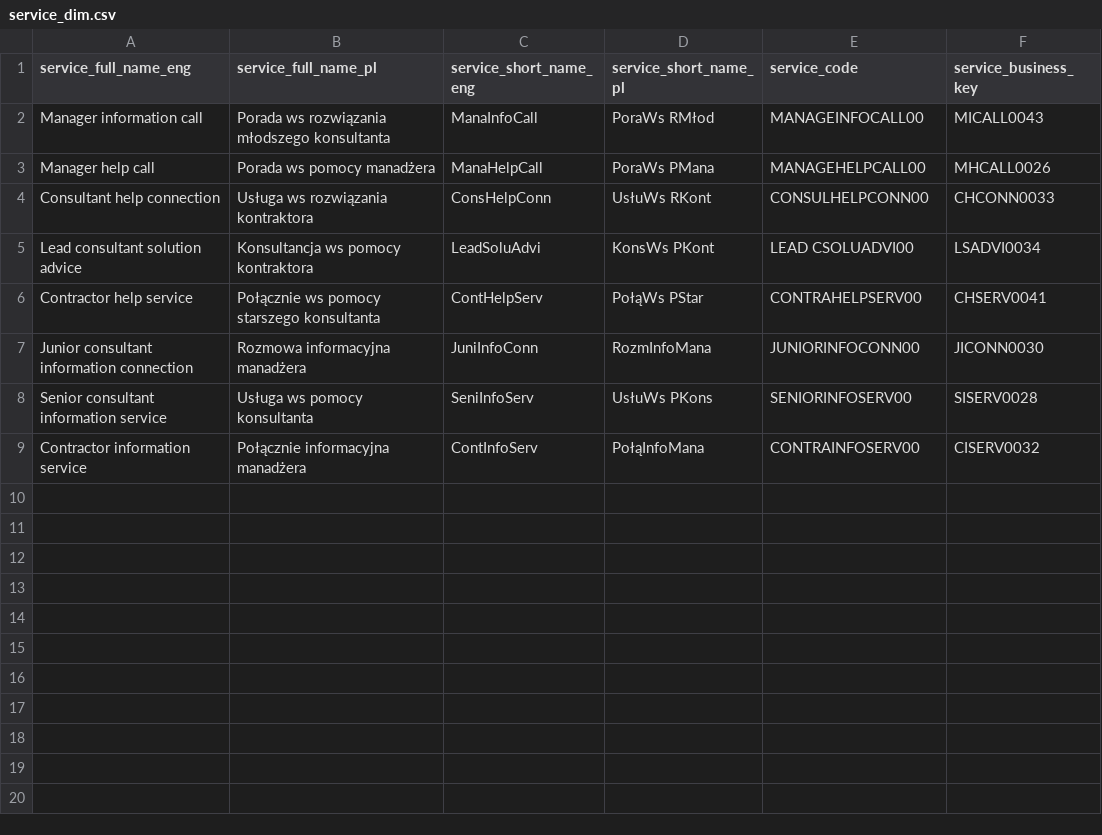
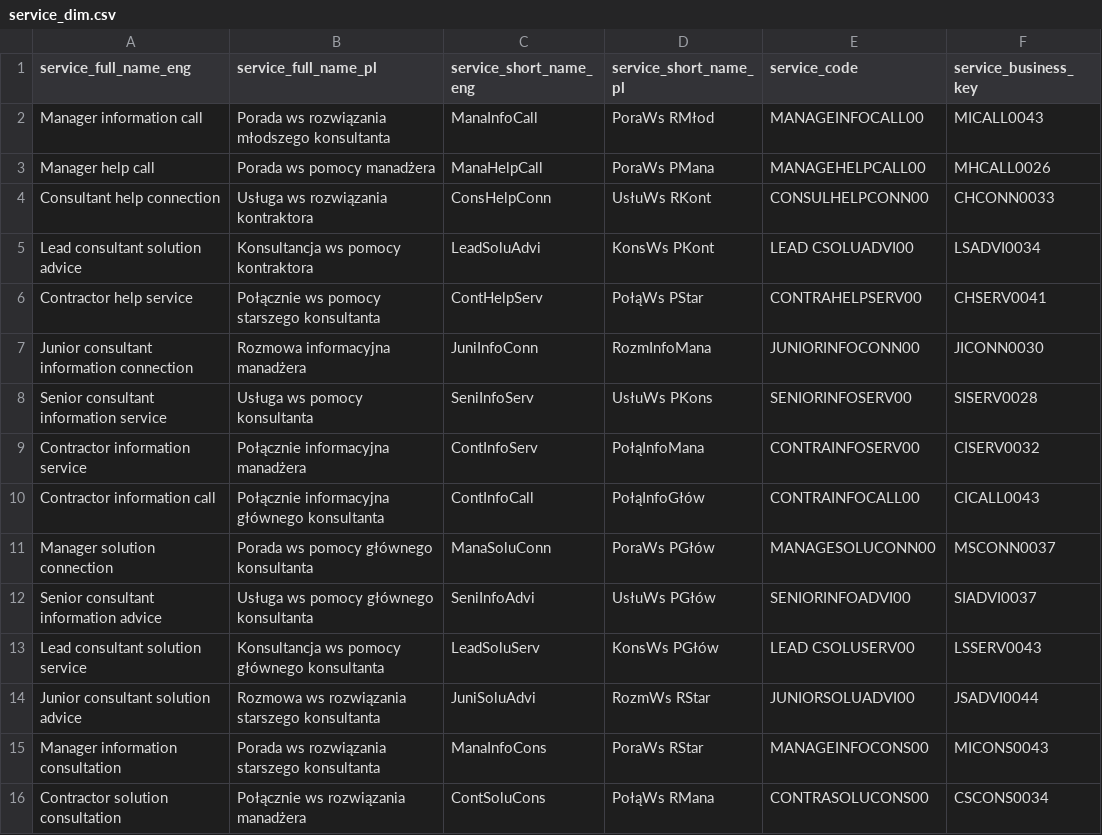
Before and after one commit to SzymonBocian/PracaInzynierska, a CSV file: Input/service_dim.csv, drawn as a sheet.

```diff
--- a/Input/service_dim.csv
+++ b/Input/service_dim.csv
@@ -9 +9,8 @@ Senior consultant information service,Usługa ws pomocy konsultanta,SeniInfoServ
 Contractor information service,Połącznie informacyjna manadżera,ContInfoServ,PołąInfoMana,CONTRAINFOSERV00,CISERV0032
+Contractor information call,Połącznie informacyjna głównego konsultanta,ContInfoCall,PołąInfoGłów,CONTRAINFOCALL00,CICALL0043
+Manager solution connection,Porada ws pomocy głównego konsultanta,ManaSoluConn,PoraWs PGłów,MANAGESOLUCONN00,MSCONN0037
+Senior consultant information advice,Usługa ws pomocy głównego konsultanta,SeniInfoAdvi,UsłuWs PGłów,SENIORINFOADVI00,SIADVI0037
+Lead consultant solution service,Konsultancja ws pomocy głównego konsultanta,LeadSoluServ,KonsWs PGłów,LEAD CSOLUSERV00,LSSERV0043
+Junior consultant solution advice,Rozmowa ws rozwiązania starszego konsultanta,JuniSoluAdvi,RozmWs RStar,JUNIORSOLUADVI00,JSADVI0044
+Manager information consultation,Porada ws rozwiązania starszego konsultanta,ManaInfoCons,PoraWs RStar,MANAGEINFOCONS00,MICONS0043
+Contractor solution consultation,Połącznie ws rozwiązania manadżera,ContSoluCons,PołąWs RMana,CONTRASOLUCONS00,CSCONS0034
```
Also changed, not shown: Input/consultant_dim.csv, Input/office_dim.csv, 18 other files.
